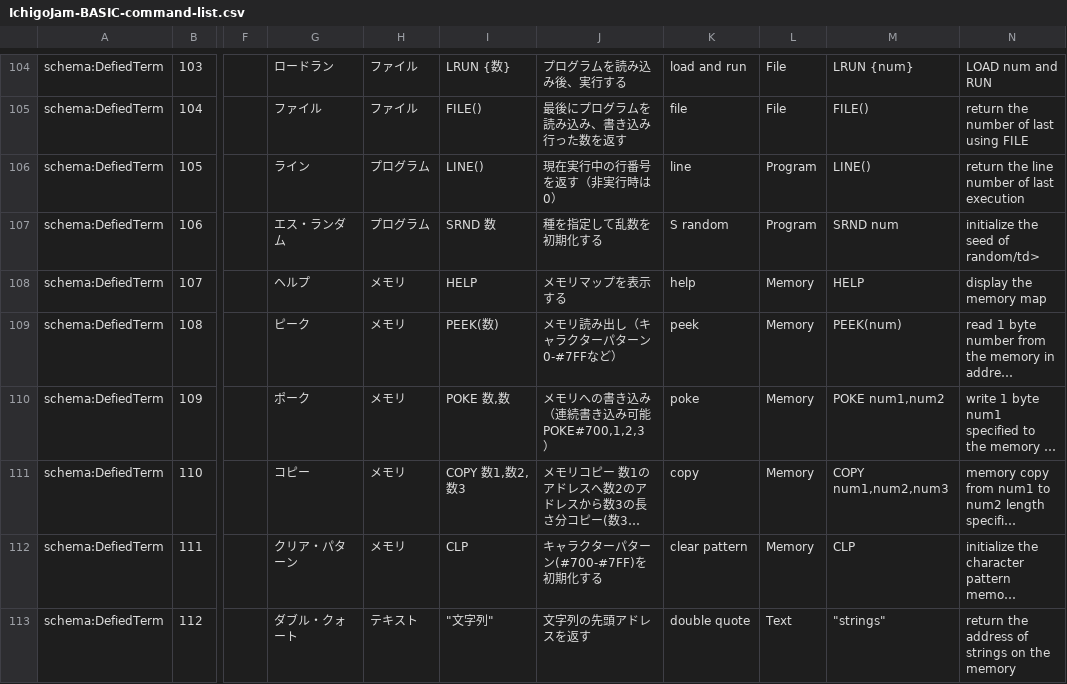
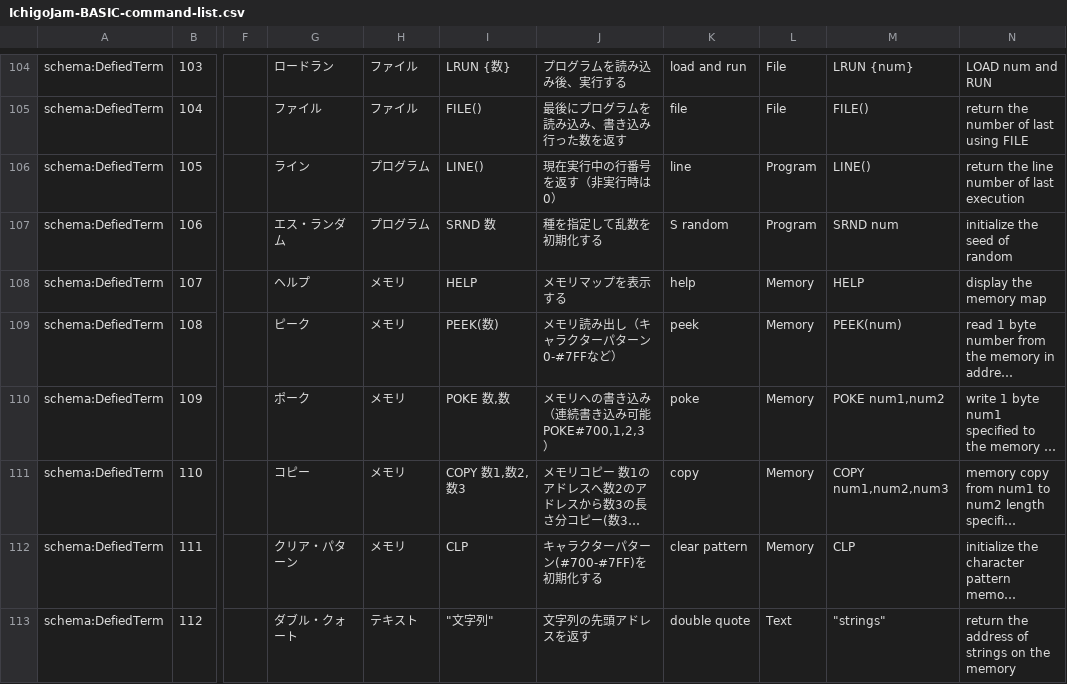
Before and after one commit to IchigoJam/doc, a CSV file: IchigoJam-BASIC-command-list.csv, drawn as a sheet; only a part is shown, gaps mark what is left out; long unchanged cells end in …; the diff names each change by its address in the sheet, - before the commit and + after, or states it on an @@ line.

Commit message:
bug fixed

```diff
--- a/IchigoJam-BASIC-command-list.csv
+++ b/IchigoJam-BASIC-command-list.csv
-N107: initialize the seed of random/td>
+N107: initialize the seed of random
```
